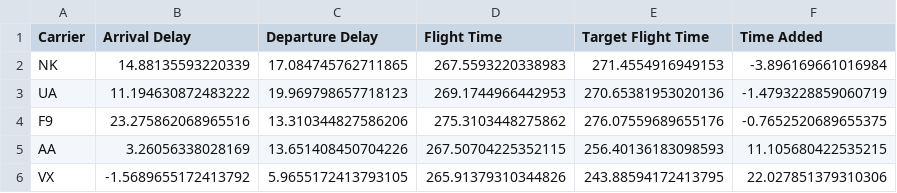
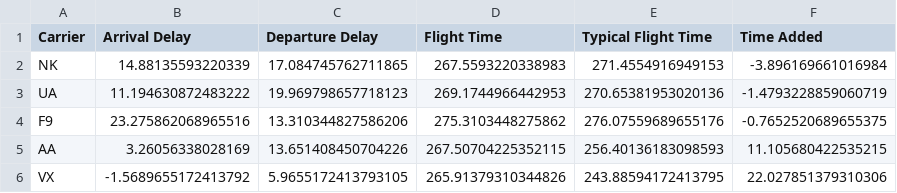
Before and after one commit to Marius-Juston/IE-300, a CSV file: CASE STUDY FASTEST AIRLINES (PART 1)/Case_study_fastest_airlines_part_1.csv, drawn as a sheet.

Commit message:
updated csv ouput header title

```diff
--- a/CASE STUDY FASTEST AIRLINES (PART 1)/Case_study_fastest_airlines_part_1.csv
+++ b/CASE STUDY FASTEST AIRLINES (PART 1)/Case_study_fastest_airlines_part_1.csv
@@ -1,2 +1,2 @@
-Carrier,Arrival Delay,Departure Delay,Flight Time,Target Flight Time,Time Added
+Carrier,Arrival Delay,Departure Delay,Flight Time,Typical Flight Time,Time Added
 NK,14.88135593220339,17.084745762711865,267.5593220338983,271.4554916949153,-3.896169661016984
```
